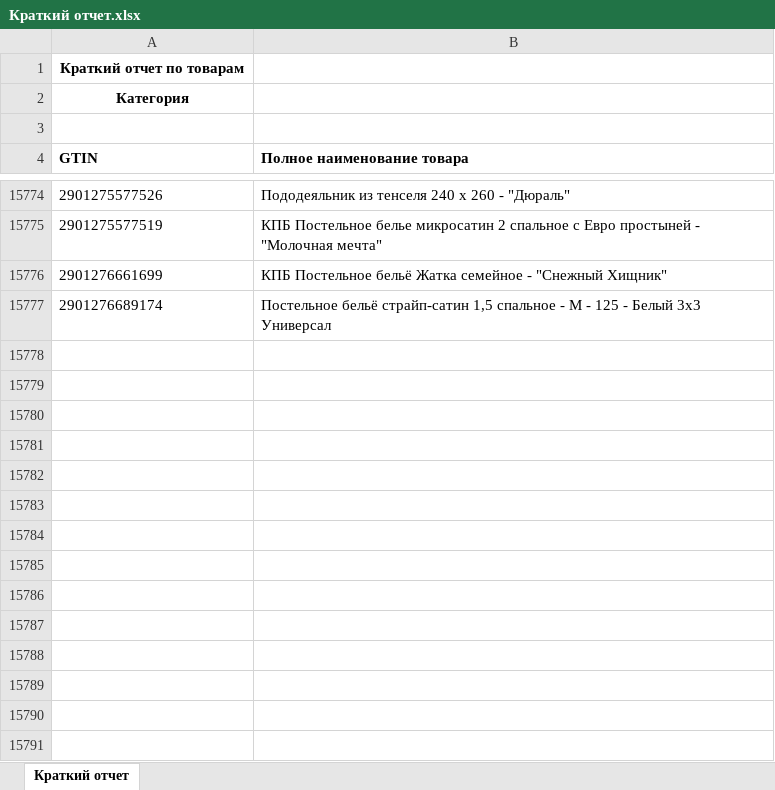
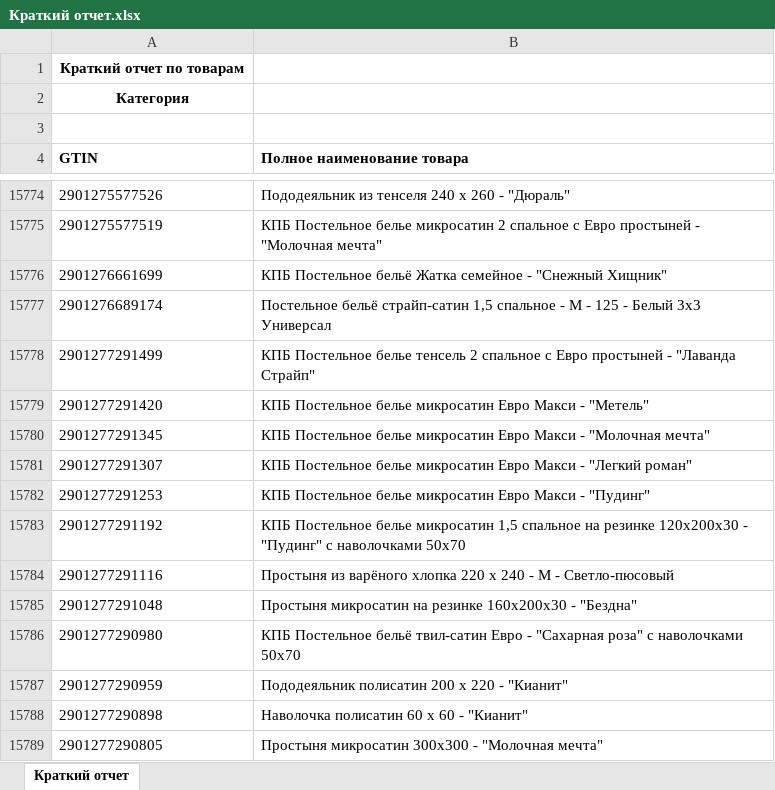
Before and after one commit to isergeich22/marking_system, an Excel workbook: public/Краткий отчет.xlsx, sheet Краткий отчет, drawn as a sheet; only a part is shown, gaps mark what is left out; values as stored, in another font and other column widths than the file's, no borders; the diff names each change by its address in the sheet, - before the commit and + after, or states it on an @@ line.

```diff
--- a/public/Краткий отчет.xlsx (sheet Краткий отчет)
+++ b/public/Краткий отчет.xlsx (sheet Краткий отчет)
+row 15778: 2901277291499 | КПБ Постельное белье тенсель 2 спальное с Евро простыней - "Лаванда Страйп"
+row 15779: 2901277291420 | КПБ Постельное белье микросатин Евро Макси - "Метель"
+row 15780: 2901277291345 | КПБ Постельное белье микросатин Евро Макси - "Молочная мечта"
+row 15781: 2901277291307 | КПБ Постельное белье микросатин Евро Макси - "Легкий роман"
+row 15782: 2901277291253 | КПБ Постельное белье микросатин Евро Макси - "Пудинг"
+row 15783: 2901277291192 | КПБ Постельное белье микросатин 1,5 спальное на резинке 120х200х30 - "Пудинг" с наволочками 50х70
+row 15784: 2901277291116 | Простыня из варёного хлопка 220 х 240 - М - Светло-пюсовый
+row 15785: 2901277291048 | Простыня микросатин на резинке 160х200х30 - "Бездна"
+row 15786: 2901277290980 | КПБ Постельное бельё твил-сатин Евро - "Сахарная роза" с наволочками 50х70
+row 15787: 2901277290959 | Пододеяльник полисатин 200 х 220 - "Кианит"
+row 15788: 2901277290898 | Наволочка полисатин 60 х 60 - "Кианит"
+row 15789: 2901277290805 | Простыня микросатин 300х300 - "Молочная мечта"
```
Also changed, not shown: 2 other files.
